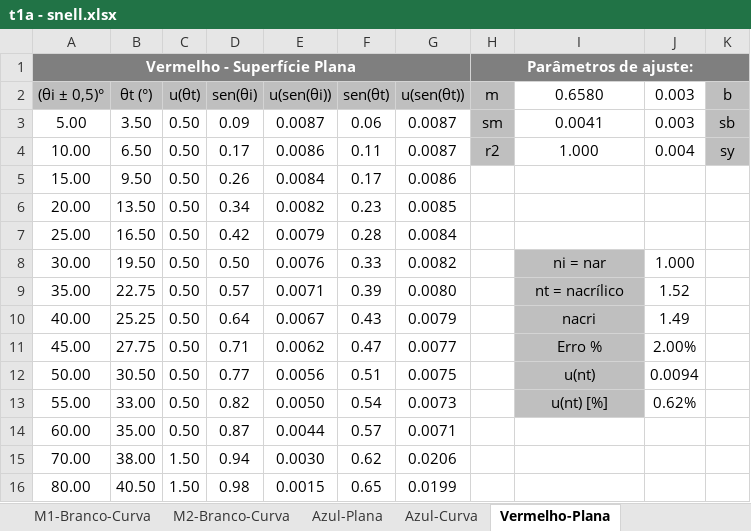
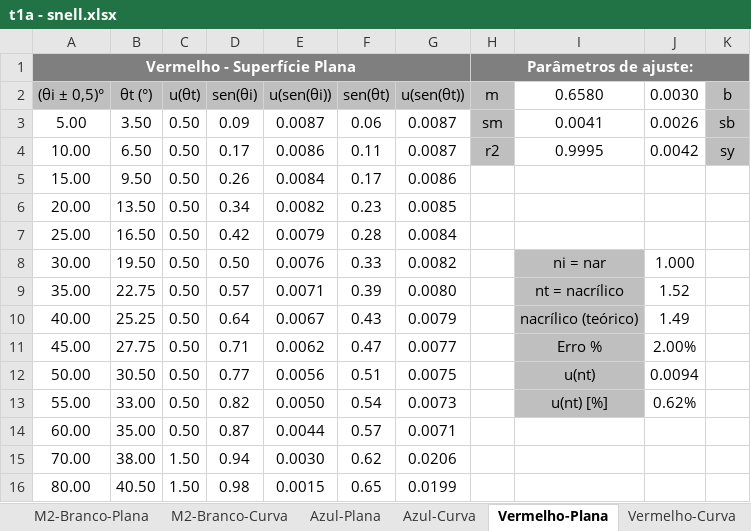
Before and after one commit to sergisousa/LABSFISICAI, an Excel workbook: t1a - snell.xlsx, sheet Vermelho-Plana, drawn as a sheet; only a part is shown; values as stored, in another font and other column widths than the file's, no borders; charts and pictures not drawn; the diff names each change by its address in the sheet, - before the commit and + after, or states it on an @@ line.

```diff
--- a/t1a - snell.xlsx (sheet Vermelho-Plana)
+++ b/t1a - snell.xlsx (sheet Vermelho-Plana)
-J2: 0.003
+J2: 0.0030
-J3 (0.0030): 0.003
+J3 (0.0030): 0.0026
-I4 (0.6580): 1.000
+I4 (0.6580): 0.9995
-J4 (0.0030): 0.004
+J4 (0.0030): 0.0042
-I10 (0.6580): nacri
+I10 (0.6580): nacrílico (teórico)
```
Also changed, not shown: sheet M1-Branco-Curva, sheet Vermelho-Curva, sheet M2-Branco-Curva, sheet Azul-Curva, sheet Azul-Plana, sheet M1-Branco-Plana, 1 more sheet, other sheet tabs, formulas that keep their value, charts or pictures.
